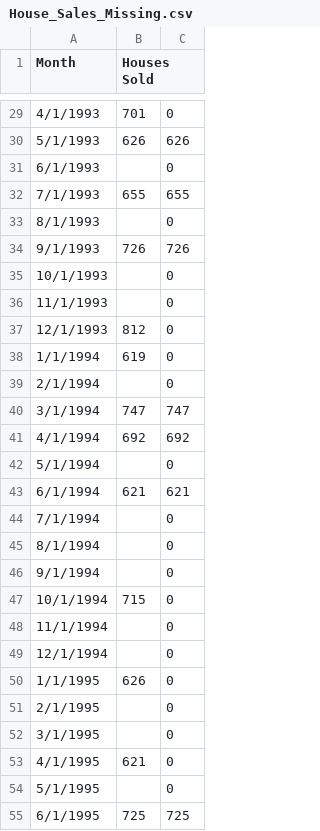
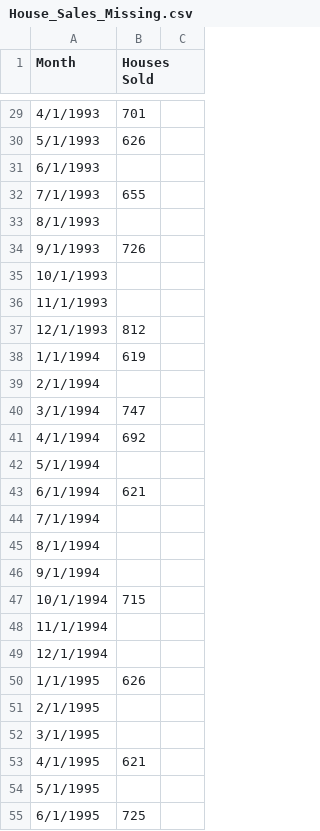
Before and after one commit to ming-zhao/Business-Analytics, a CSV file: data/House_Sales_Missing.csv, drawn as a sheet; only a part is shown, gaps mark what is left out; the diff covers the shown part only.

```diff
--- a/data/House_Sales_Missing.csv
+++ b/data/House_Sales_Missing.csv
@@ -29,27 +29,27 @@ Month,Houses Sold,
-4/1/1993,701,0
-5/1/1993,626,626
-6/1/1993,,0
-7/1/1993,655,655
-8/1/1993,,0
-9/1/1993,726,726
-10/1/1993,,0
-11/1/1993,,0
-12/1/1993,812,0
-1/1/1994,619,0
-2/1/1994,,0
-3/1/1994,747,747
-4/1/1994,692,692
-5/1/1994,,0
-6/1/1994,621,621
-7/1/1994,,0
-8/1/1994,,0
-9/1/1994,,0
-10/1/1994,715,0
-11/1/1994,,0
-12/1/1994,,0
-1/1/1995,626,0
-2/1/1995,,0
-3/1/1995,,0
-4/1/1995,621,0
-5/1/1995,,0
-6/1/1995,725,725
+4/1/1993,701
+5/1/1993,626
+6/1/1993,
+7/1/1993,655
+8/1/1993,
+9/1/1993,726
+10/1/1993,
+11/1/1993,
+12/1/1993,812
+1/1/1994,619
+2/1/1994,
+3/1/1994,747
+4/1/1994,692
+5/1/1994,
+6/1/1994,621
+7/1/1994,
+8/1/1994,
+9/1/1994,
+10/1/1994,715
+11/1/1994,
+12/1/1994,
+1/1/1995,626
+2/1/1995,
+3/1/1995,
+4/1/1995,621
+5/1/1995,
+6/1/1995,725
```
Also changed, not shown: 72 edited cells elsewhere in this file.
